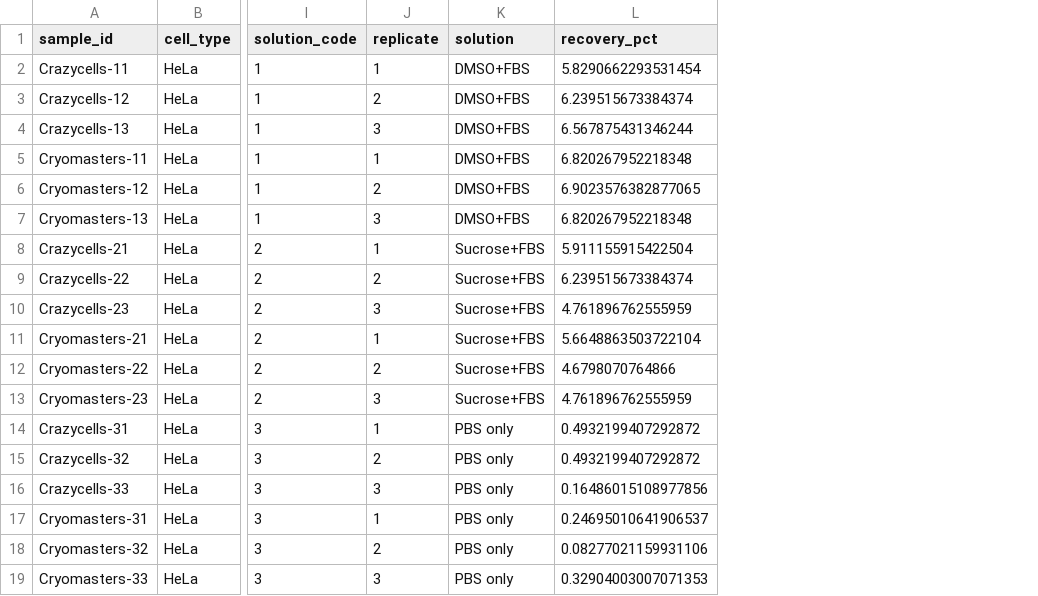
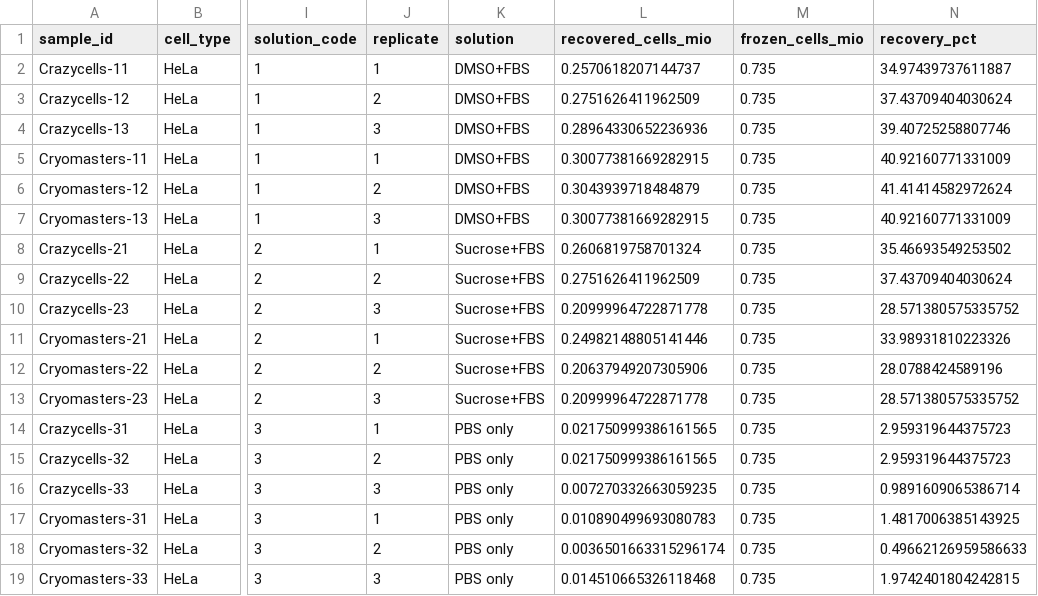
Before and after one commit to finnborchers/cryopreservation, a CSV file: analysis/figures/vicell_clean.csv, drawn as a sheet; only a part is shown, gaps mark what is left out; addresses are those after the commit; the diff names each change by its address in the sheet, - before the commit and + after, or states it on an @@ line.

```diff
--- a/analysis/figures/vicell_clean.csv
+++ b/analysis/figures/vicell_clean.csv
+column L (recovered_cells_mio), rows 2-19: 0.2570618207144737 | 0.2751626411962509 | 0.28964330652236936 | 0.30077381669282915 | 0.3043939718484879 | 0.30077381669282915 | 0.2606819758701324 | 0.2751626411962509 | 0.20999964722871778 | 0.24982148805141446 | 0.20637949207305906 | 0.20999964722871778 | 0.021750999386161565 | 0.021750999386161565 | 0.007270332663059235 | 0.010890499693080783 | 0.0036501663315296174 | 0.014510665326118468
+column M (frozen_cells_mio), rows 2-19: all 0.735
-N2 (recovery_pct): 5.8290662293531454
+N2 (recovery_pct): 34.97439737611887
-N3 (recovery_pct): 6.239515673384374
+N3 (recovery_pct): 37.43709404030624
-N4 (recovery_pct): 6.567875431346244
+N4 (recovery_pct): 39.40725258807746
-N5 (recovery_pct): 6.820267952218348
+N5 (recovery_pct): 40.92160771331009
-N6 (recovery_pct): 6.9023576382877065
+N6 (recovery_pct): 41.41414582972624
-N7 (recovery_pct): 6.820267952218348
+N7 (recovery_pct): 40.92160771331009
-N8 (recovery_pct): 5.911155915422504
+N8 (recovery_pct): 35.46693549253502
-N9 (recovery_pct): 6.239515673384374
+N9 (recovery_pct): 37.43709404030624
-N10 (recovery_pct): 4.761896762555959
+N10 (recovery_pct): 28.571380575335752
-N11 (recovery_pct): 5.6648863503722104
+N11 (recovery_pct): 33.98931810223326
-N12 (recovery_pct): 4.6798070764866
+N12 (recovery_pct): 28.0788424589196
-N13 (recovery_pct): 4.761896762555959
+N13 (recovery_pct): 28.571380575335752
-N14:N15 (recovery_pct): 0.4932199407292872
+N14:N15 (recovery_pct): 2.959319644375723
-N16 (recovery_pct): 0.16486015108977856
+N16 (recovery_pct): 0.9891609065386714
-N17 (recovery_pct): 0.24695010641906537
+N17 (recovery_pct): 1.4817006385143925
-N18 (recovery_pct): 0.08277021159931106
+N18 (recovery_pct): 0.49662126959586633
-N19 (recovery_pct): 0.32904003007071353
+N19 (recovery_pct): 1.9742401804242815
```
Also changed, not shown: analysis/figures/temperature_key_points.csv, analysis/figures/temperature_metrics.csv, 11 other files.
